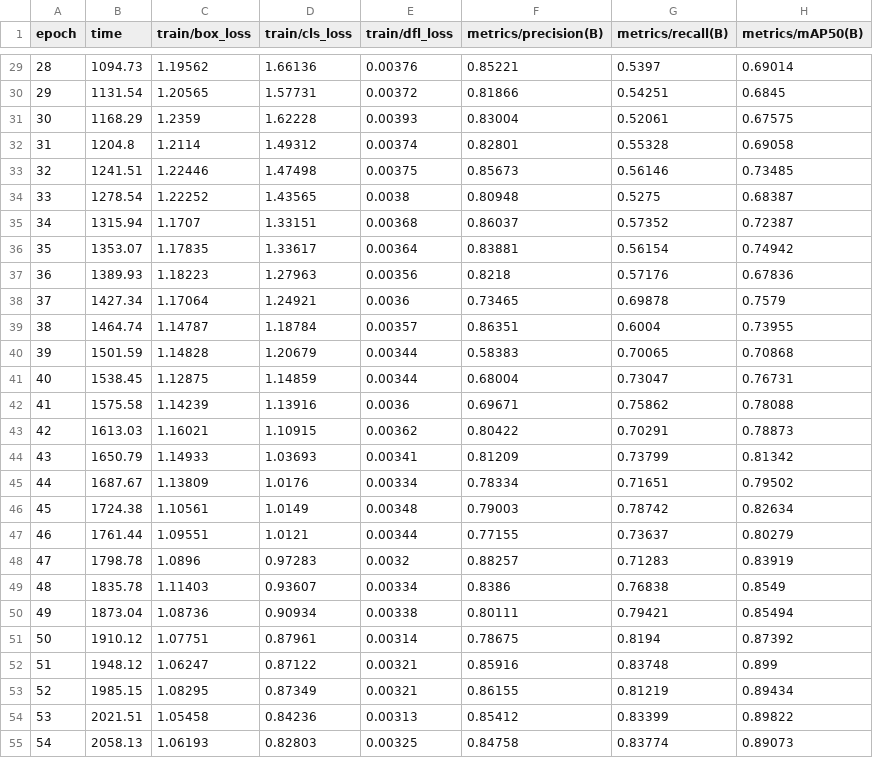
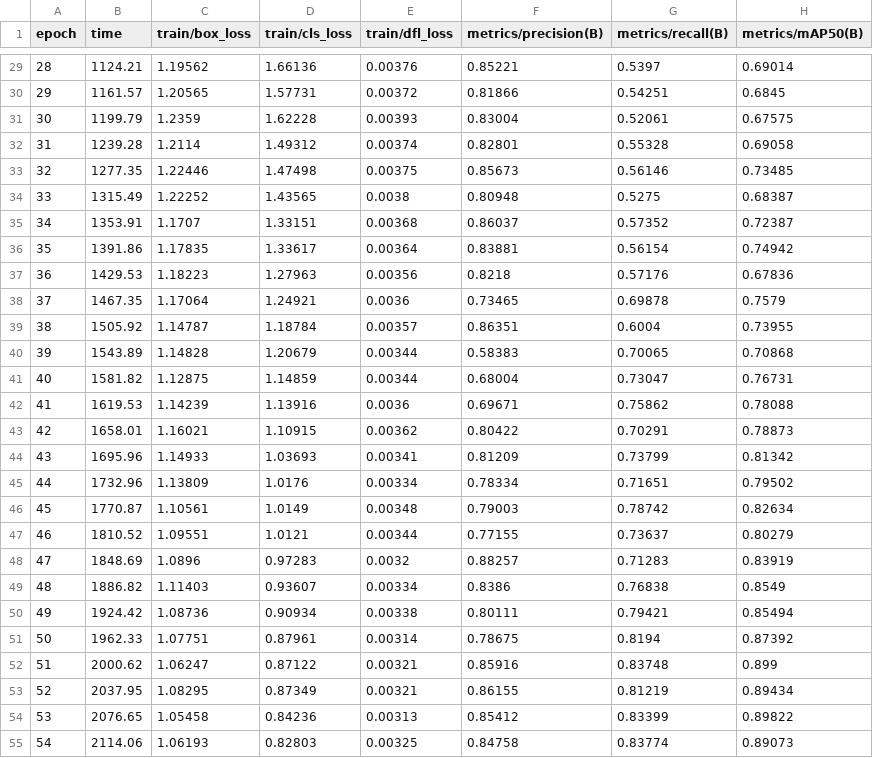
Before and after one commit to mattieuzhai/CFU-classifier, a CSV file: runs/detect/3200px_training_v2/cfu_detector/results.csv, drawn as a sheet; only a part is shown, gaps mark what is left out; the diff covers the shown part only; the diff names each change by its address in the sheet, - before the commit and + after, or states it on an @@ line.

```diff
--- a/runs/detect/3200px_training_v2/cfu_detector/results.csv
+++ b/runs/detect/3200px_training_v2/cfu_detector/results.csv
-B29 (time): 1094.73
+B29 (time): 1124.21
-B30 (time): 1131.54
+B30 (time): 1161.57
-B31 (time): 1168.29
+B31 (time): 1199.79
-B32 (time): 1204.8
+B32 (time): 1239.28
-B33 (time): 1241.51
+B33 (time): 1277.35
-B34 (time): 1278.54
+B34 (time): 1315.49
-B35 (time): 1315.94
+B35 (time): 1353.91
-B36 (time): 1353.07
+B36 (time): 1391.86
-B37 (time): 1389.93
+B37 (time): 1429.53
-B38 (time): 1427.34
+B38 (time): 1467.35
-B39 (time): 1464.74
+B39 (time): 1505.92
-B40 (time): 1501.59
+B40 (time): 1543.89
-B41 (time): 1538.45
+B41 (time): 1581.82
-B42 (time): 1575.58
+B42 (time): 1619.53
-B43 (time): 1613.03
+B43 (time): 1658.01
-B44 (time): 1650.79
+B44 (time): 1695.96
-B45 (time): 1687.67
+B45 (time): 1732.96
-B46 (time): 1724.38
+B46 (time): 1770.87
-B47 (time): 1761.44
+B47 (time): 1810.52
-B48 (time): 1798.78
+B48 (time): 1848.69
-B49 (time): 1835.78
+B49 (time): 1886.82
-B50 (time): 1873.04
+B50 (time): 1924.42
-B51 (time): 1910.12
+B51 (time): 1962.33
-B52 (time): 1948.12
+B52 (time): 2000.62
-B53 (time): 1985.15
+B53 (time): 2037.95
-B54 (time): 2021.51
+B54 (time): 2076.65
-B55 (time): 2058.13
+B55 (time): 2114.06
```
Also changed, not shown: 73 edited cells elsewhere in this file, 35 other files.
